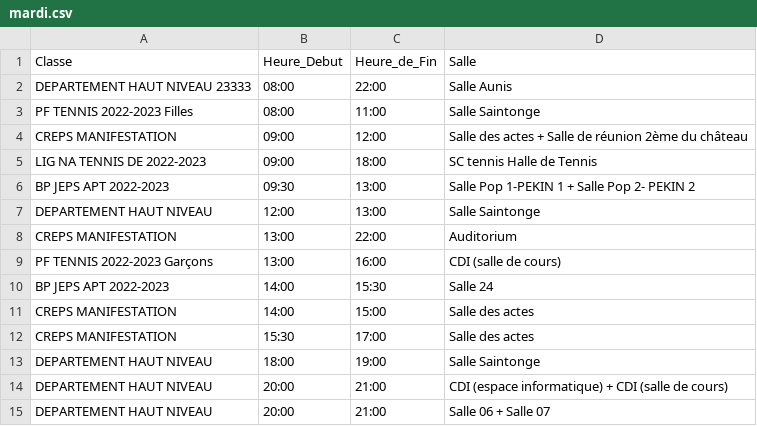
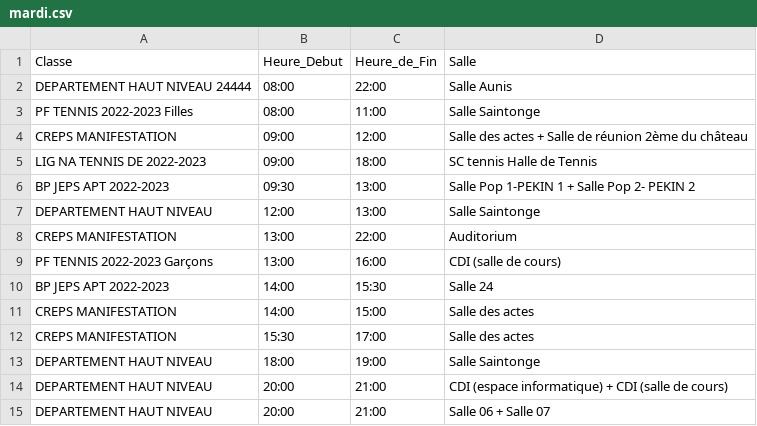
Before and after one commit to amounille/testStage, a CSV file: mardi.csv, drawn as a sheet.

Commit message:
Add files via upload

```diff
--- a/mardi.csv
+++ b/mardi.csv
@@ -1,3 +1,3 @@
 Classe;Heure_Debut;Heure_de_Fin;Salle
-DEPARTEMENT HAUT NIVEAU 23333;08:00;22:00;Salle Aunis
+DEPARTEMENT HAUT NIVEAU 24444;08:00;22:00;Salle Aunis
 PF TENNIS 2022-2023 Filles;08:00;11:00;Salle Saintonge
```
